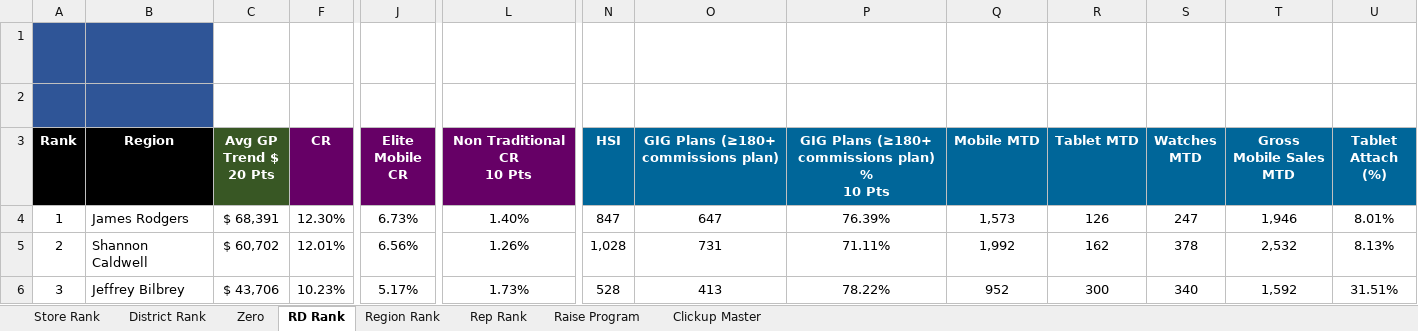
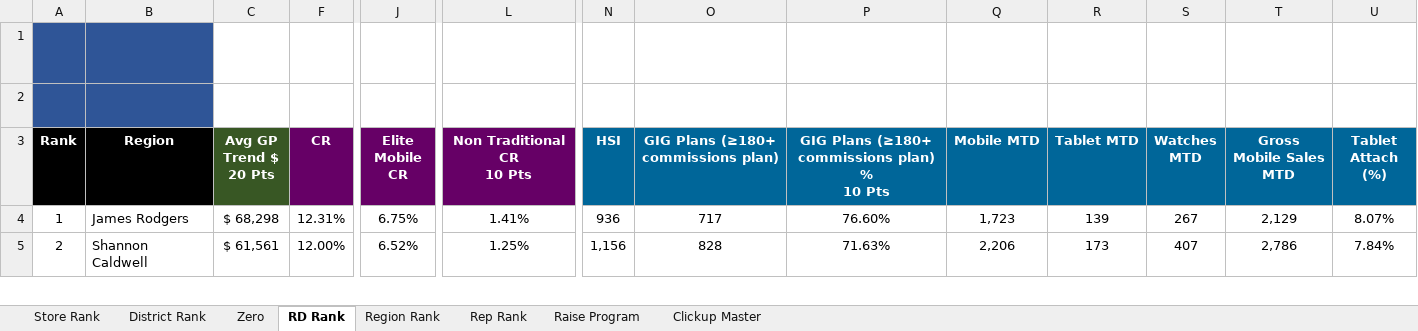
Before and after one commit to BlufoxMobile/Daily-Goals-Sheet, an Excel workbook: data/sales.xlsx, sheet RD Rank, drawn as a sheet; only a part is shown, gaps mark what is left out; values as stored, in another font and other column widths than the file's, no borders; charts and pictures and conditional formats not drawn; removed rows and columns are numbered as before the commit, all else as after; rows hold the shown columns only; the diff covers the shown part only; the diff names each change by its address in the sheet, - before the commit and + after, or states it on an @@ line.

```diff
--- a/data/sales.xlsx (sheet RD Rank)
+++ b/data/sales.xlsx (sheet RD Rank)
-C4 (Avg GP Trend $ 20 Pts): $ 68,391
+C4 (Avg GP Trend $ 20 Pts): $ 68,298
-F4 (CR): 12.30%
+F4 (CR): 12.31%
-J4 (Elite Mobile CR): 6.73%
+J4 (Elite Mobile CR): 6.75%
-L4 (Non Traditional CR 10 Pts): 1.40%
+L4 (Non Traditional CR 10 Pts): 1.41%
-N4 (HSI): 847
+N4 (HSI): 936
-O4: 647
+O4: 717
-P4: 76.39%
+P4: 76.60%
-Q4 (Mobile MTD): 1,573
+Q4 (Mobile MTD): 1,723
-R4 (Tablet MTD): 126
+R4 (Tablet MTD): 139
-S4 (Watches MTD): 247
+S4 (Watches MTD): 267
-T4 (Gross Mobile Sales MTD): 1,946
+T4 (Gross Mobile Sales MTD): 2,129
-U4 (Tablet Attach (%)): 8.01%
+U4 (Tablet Attach (%)): 8.07%
-C5 (Avg GP Trend $ 20 Pts): $ 60,702
+C5 (Avg GP Trend $ 20 Pts): $ 61,561
-F5 (CR): 12.01%
+F5 (CR): 12.00%
-J5 (Elite Mobile CR): 6.56%
+J5 (Elite Mobile CR): 6.52%
-L5 (Non Traditional CR 10 Pts): 1.26%
+L5 (Non Traditional CR 10 Pts): 1.25%
-N5 (HSI): 1,028
+N5 (HSI): 1,156
-O5: 731
+O5: 828
-P5: 71.11%
+P5: 71.63%
-Q5 (Mobile MTD): 1,992
+Q5 (Mobile MTD): 2,206
-R5 (Tablet MTD): 162
+R5 (Tablet MTD): 173
-S5 (Watches MTD): 378
+S5 (Watches MTD): 407
-T5 (Gross Mobile Sales MTD): 2,532
+T5 (Gross Mobile Sales MTD): 2,786
-U5 (Tablet Attach (%)): 8.13%
+U5 (Tablet Attach (%)): 7.84%
-row 6: 3 | Jeffrey Bilbrey | $ 43,706 | 10.23% | 5.17% | 1.73% | 528 | 413 | 78.22% | 952 | 300 | 340 | 1,592 | 31.51%
```
Also changed, not shown: 2 added rows, 1 removed row and 105 edited cells elsewhere in this sheet, sheet Rep Rank, sheet Store Rank, sheet Zero, sheet District Rank, sheet Region Rank, sheet Raise Program, 1 more sheet, hidden cells.
